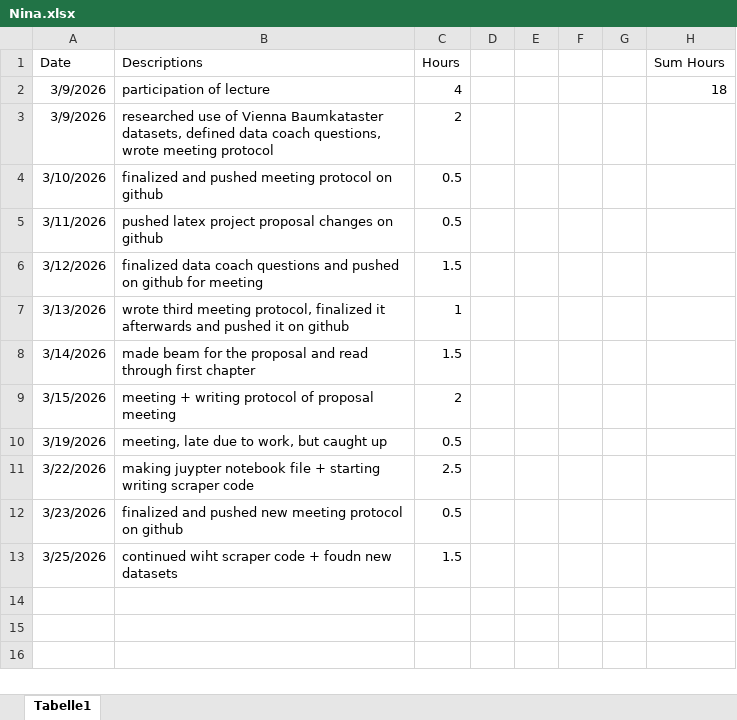
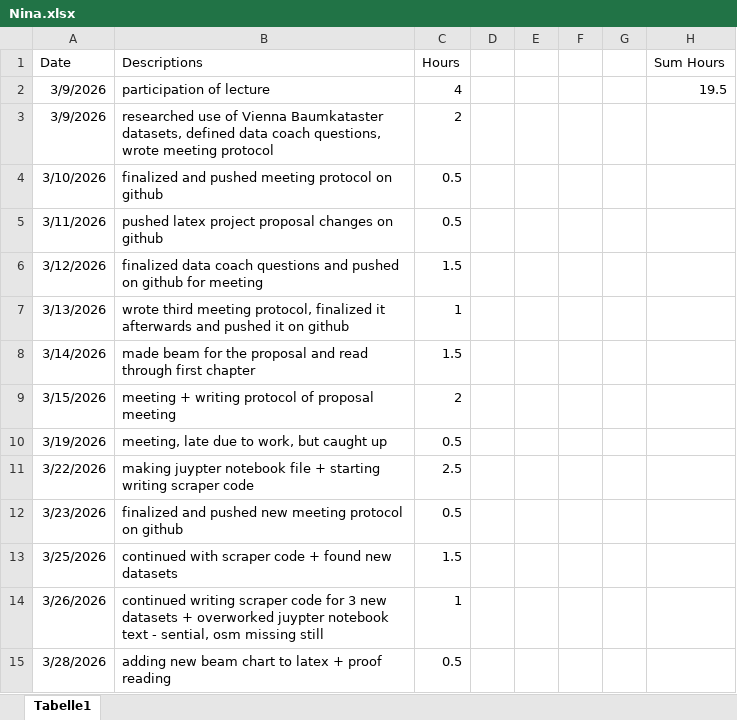
Before and after one commit to nikmaster/wu_dslab_infrared-city, an Excel workbook: timesheets/Nina.xlsx, sheet Tabelle1, drawn as a sheet; values as stored, in another font and other column widths than the file's, no borders; the diff names each change by its address in the sheet, - before the commit and + after, or states it on an @@ line.

Commit message:
edited timesheet 28.0326

```diff
--- a/timesheets/Nina.xlsx (sheet Tabelle1)
+++ b/timesheets/Nina.xlsx (sheet Tabelle1)
-H2 (Sum Hours): 18
+H2 (Sum Hours): 19.5
-B13 (Descriptions): continued wiht scraper code + foudn new datasets
+B13 (Descriptions): continued with scraper code + found new datasets
+row 14: 3/26/2026 | continued writing scraper code for 3 new datasets + overworked juypter notebook text - sential, osm missing still | 1
+row 15: 3/28/2026 | adding new beam chart to latex + proof reading | 0.5
```
